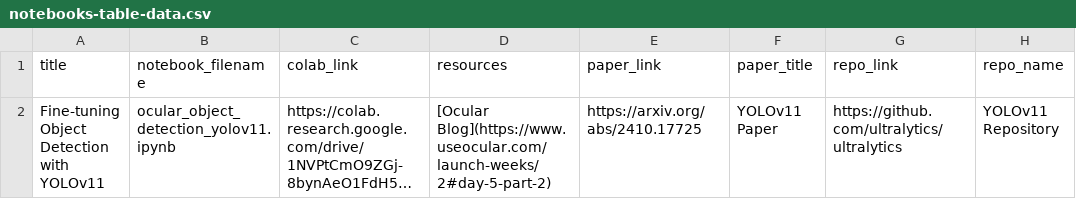
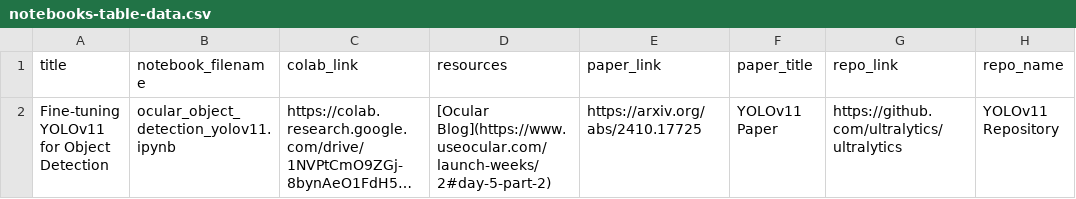
Before and after one commit to OcularEngineering/notebooks, a CSV file: automation/notebooks-table-data.csv, drawn as a sheet; long unchanged cells end in …; the diff names each change by its address in the sheet, - before the commit and + after, or states it on an @@ line.

```diff
--- a/automation/notebooks-table-data.csv
+++ b/automation/notebooks-table-data.csv
-A2 (title): Fine-tuning Object Detection with YOLOv11
+A2 (title): Fine-tuning YOLOv11 for Object Detection
```
Also changed, not shown: 1 other file.
